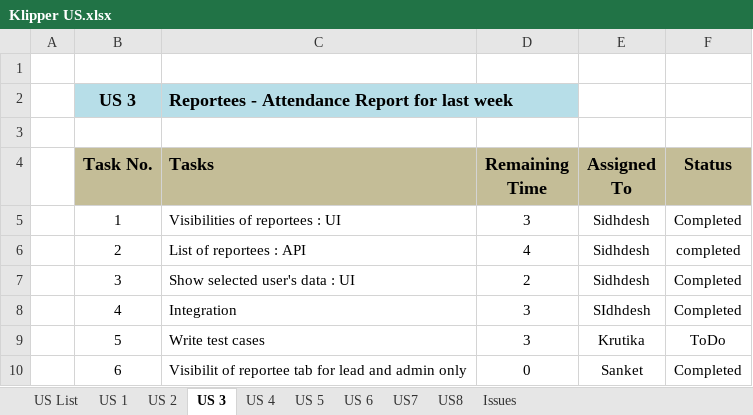
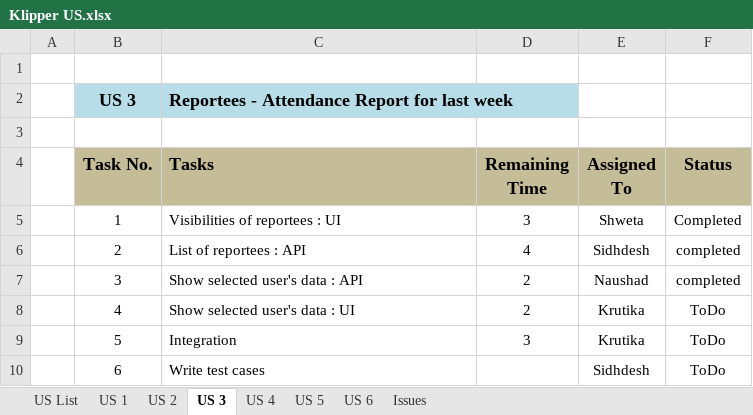
Before and after one commit to KlingelnbergIndia/NewKlipper, an Excel workbook: Klipper US.xlsx, sheet US 3, drawn as a sheet; values as stored, in another font and other column widths than the file's, no borders; the diff names each change by its address in the sheet, - before the commit and + after, or states it on an @@ line.

```diff
--- a/Klipper US.xlsx (sheet US 3)
+++ b/Klipper US.xlsx (sheet US 3)
-sheet tab: US7
-sheet tab: US8
-E5 (Assigned To): Sidhdesh
+E5 (Assigned To): Shweta
-C7 (Tasks): Show selected user's data : UI
+C7 (Tasks): Show selected user's data : API
-E7 (Assigned To): Sidhdesh
+E7 (Assigned To): Naushad
-F7 (Status): Completed
+F7 (Status): completed
-C8 (Tasks): Integration
+C8 (Tasks): Show selected user's data : UI
-D8 (Remaining Time): 3
+D8 (Remaining Time): 2
-E8 (Assigned To): SIdhdesh
+E8 (Assigned To): Krutika
-F8 (Status): Completed
+F8 (Status): ToDo
-C9 (Tasks): Write test cases
+C9 (Tasks): Integration
-C10 (Tasks): Visibilit of reportee tab for lead and admin only
+C10 (Tasks): Write test cases
-D10 (Remaining Time): 0
+D10 (Remaining Time): (empty)
-E10 (Assigned To): Sanket
+E10 (Assigned To): Sidhdesh
-F10 (Status): Completed
+F10 (Status): ToDo
```
Also changed, not shown: sheet US 5, sheet US 2, sheet US 6, sheet US 1, sheet US List, sheet US 4.
